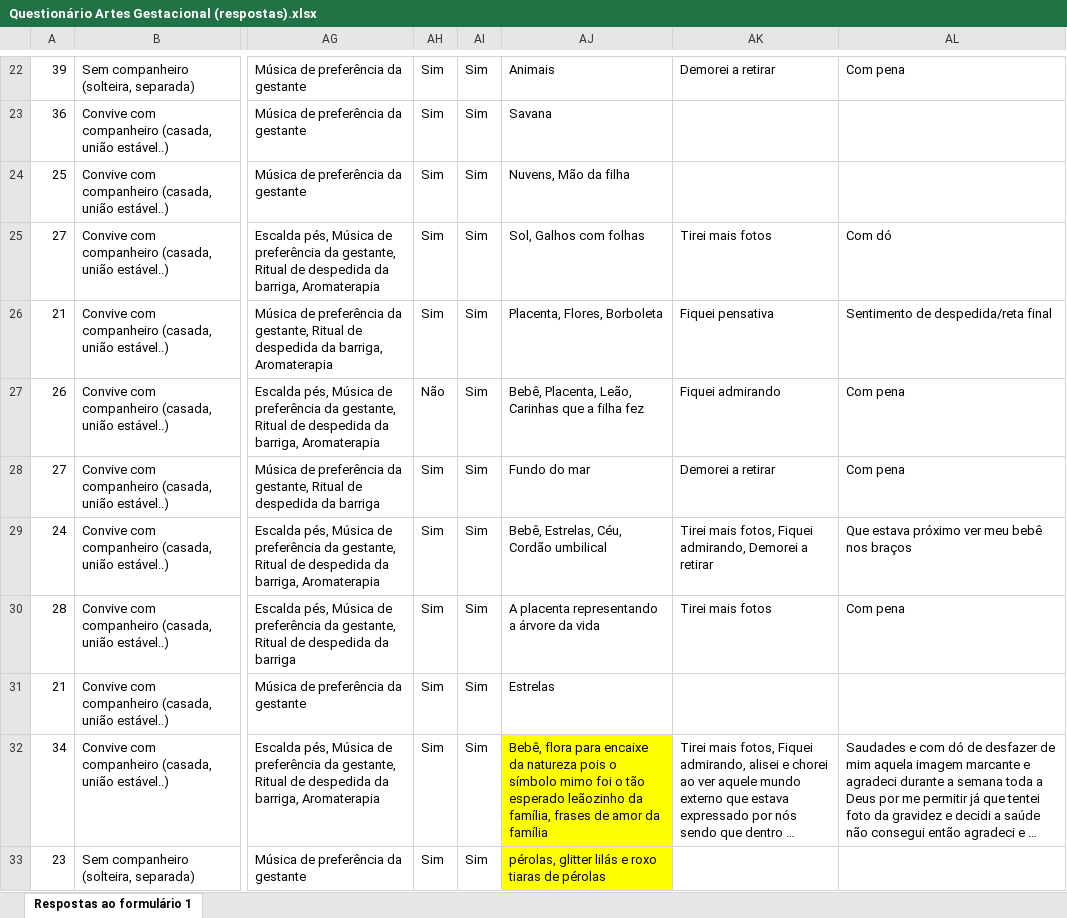
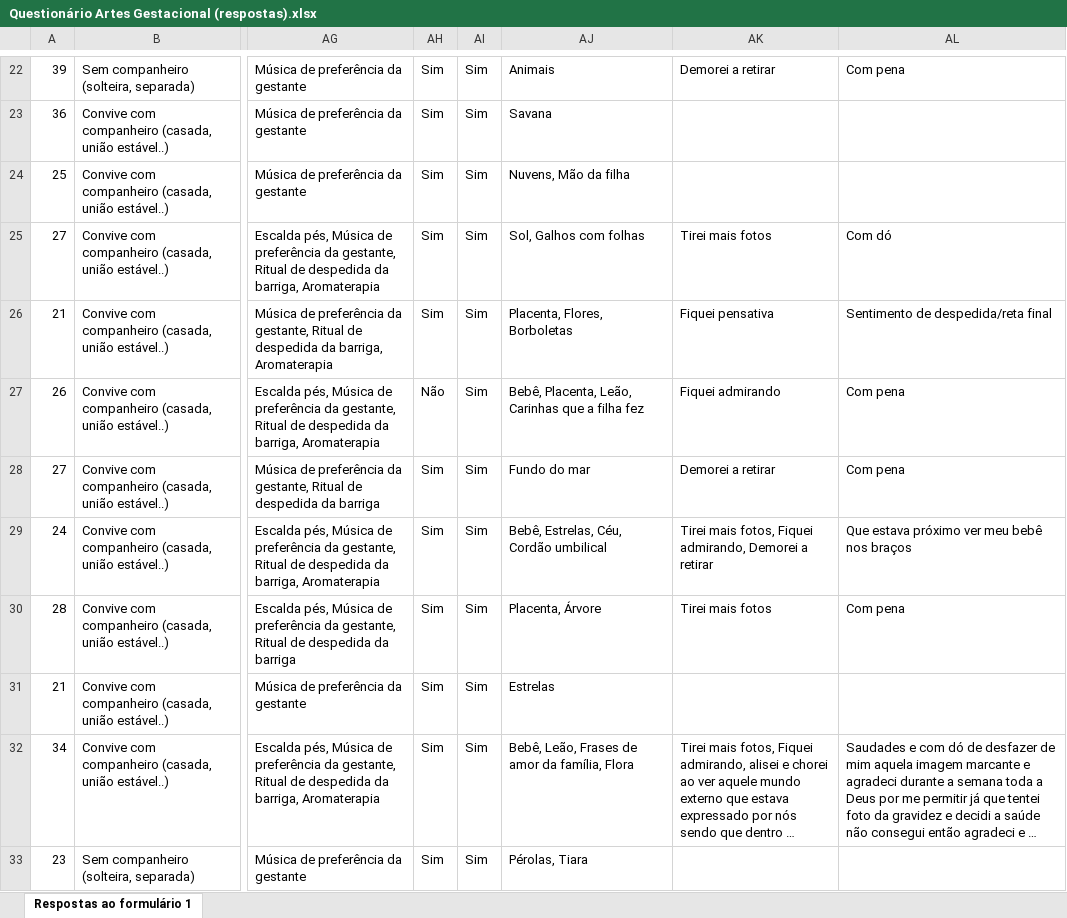
Before and after one commit to ruanvirginio/ArteGestacional, an Excel workbook: Questionário Artes Gestacional (respostas).xlsx, sheet Respostas ao formulário 1, drawn as a sheet; only a part is shown, gaps mark what is left out; long unchanged cells end in …; values as stored, in another font and other column widths than the file's, no borders; the diff covers the shown part only; the diff names each change by its address in the sheet, - before the commit and + after, or states it on an @@ line.

```diff
--- a/Questionário Artes Gestacional (respostas).xlsx (sheet Respostas ao formulário 1)
+++ b/Questionário Artes Gestacional (respostas).xlsx (sheet Respostas ao formulário 1)
-AJ26: Placenta, Flores, Borboleta
+AJ26: Placenta, Flores, Borboletas
-AJ30: A placenta representando a árvore da vida
+AJ30: Placenta, Árvore
-AJ32: Bebê, flora para encaixe da natureza pois o símbolo mimo foi o tão esperado leãozinho da família, frases de amor da família
+AJ32: Bebê, Leão, Frases de amor da família, Flora
-AJ32:AJ33 fill: #FFFF00
+AJ32:AJ33 fill: none
-AJ33: pérolas, glitter lilás e roxo tiaras de pérolas
+AJ33: Pérolas, Tiara
```
Also changed, not shown: 11 edited cells and cell formats elsewhere in this sheet, 6 other files.
